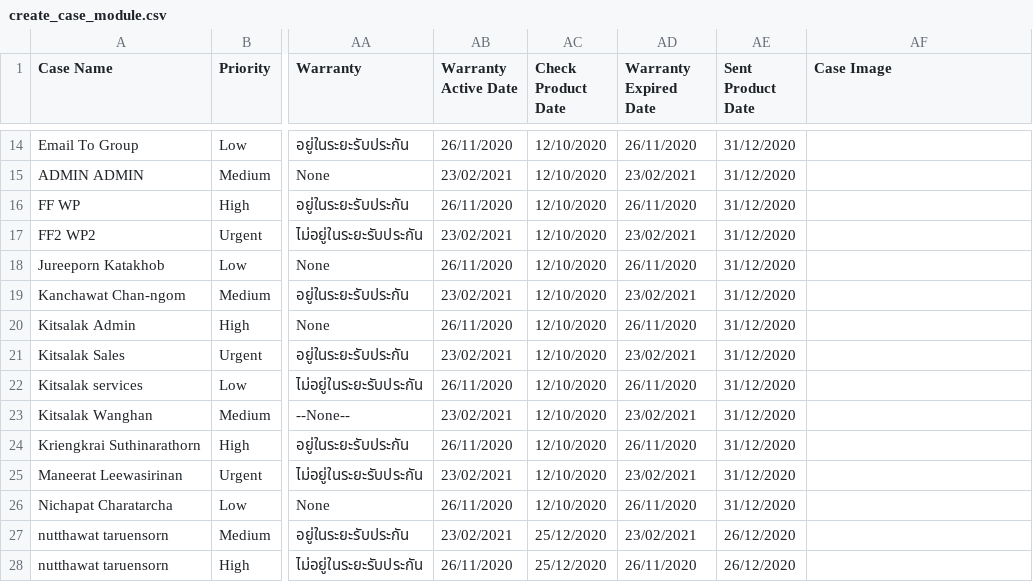
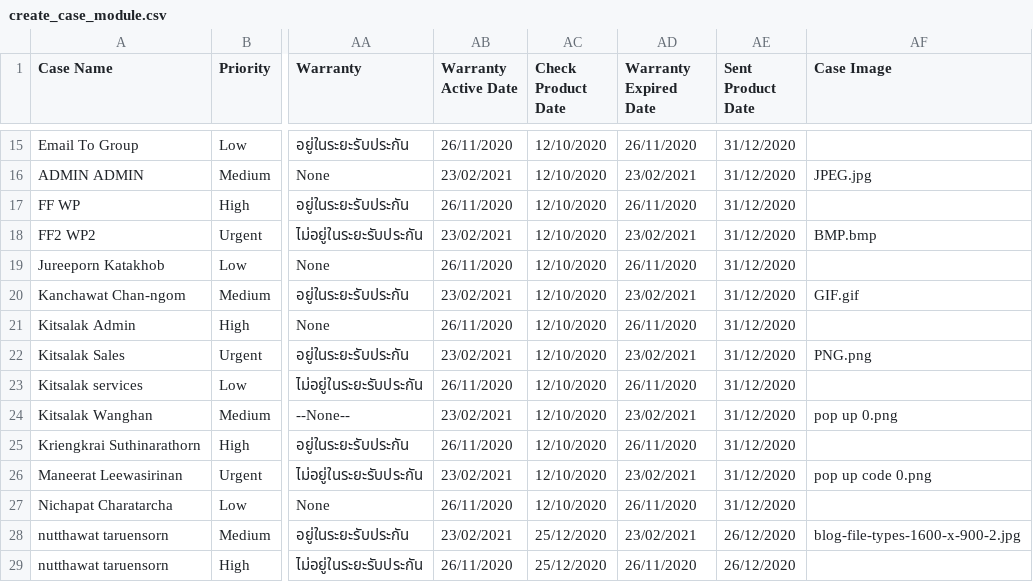
Before and after one commit to weh2017/robotScripts, a CSV file: AISCRM/create_case_module/create_case_module.csv, drawn as a sheet; only a part is shown, gaps mark what is left out; addresses are those after the commit; the diff covers the shown part only; the diff names each change by its address in the sheet, - before the commit and + after, or states it on an @@ line.

Commit message:
pushed on 6/3/2020 for create case

```diff
--- a/AISCRM/create_case_module/create_case_module.csv
+++ b/AISCRM/create_case_module/create_case_module.csv
-AF16 (Case Image): (empty)
+AF16 (Case Image): JPEG.jpg
-AF18 (Case Image): (empty)
+AF18 (Case Image): BMP.bmp
-AF20 (Case Image): (empty)
+AF20 (Case Image): GIF.gif
-AF22 (Case Image): (empty)
+AF22 (Case Image): PNG.png
-AF24 (Case Image): (empty)
+AF24 (Case Image): pop up 0.png
-AF26 (Case Image): (empty)
+AF26 (Case Image): pop up code 0.png
-AF28 (Case Image): (empty)
+AF28 (Case Image): blog-file-types-1600-x-900-2.jpg
```
Also changed, not shown: 2 added rows, 1 removed row and 14 edited cells elsewhere in this file, 2 other files.
